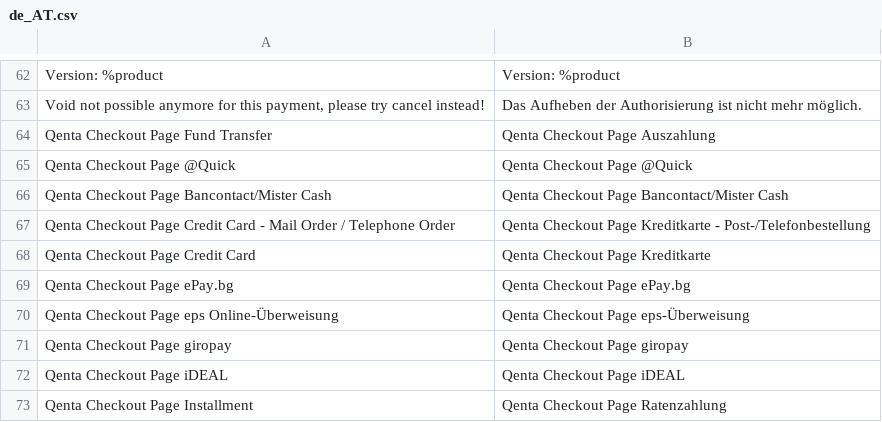
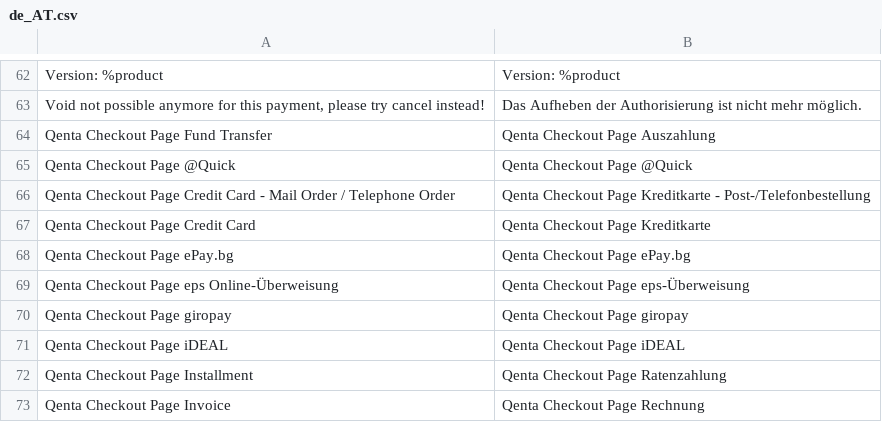
Before and after one commit to qenta-cee/magento2-qcp, a CSV file: i18n/de_AT.csv, drawn as a sheet; only a part is shown, gaps mark what is left out; the shorter side is filled out with more unchanged rows; the diff names each change by its address in the sheet, - before the commit and + after, or states it on an @@ line.

Commit message:
Remove Bancontact

```diff
--- a/i18n/de_AT.csv
+++ b/i18n/de_AT.csv
-row 66: Qenta Checkout Page Bancontact/Mister Cash | Qenta Checkout Page Bancontact/Mister Cash
```
Also changed, not shown: i18n/de_DE.csv, i18n/en_US.csv, 6 other files.
